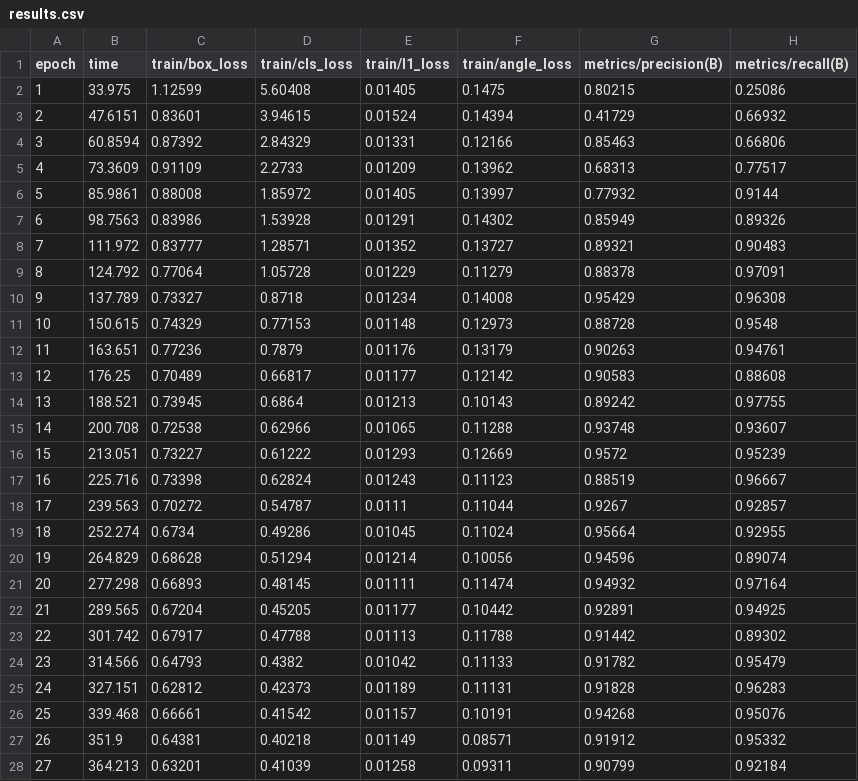
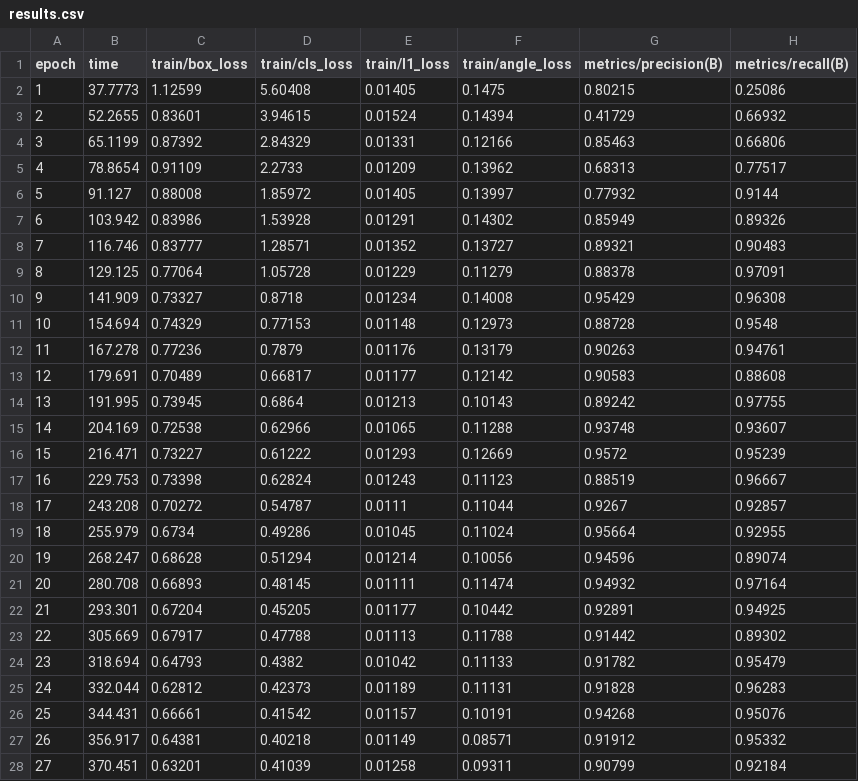
Before and after one commit to kaindlkaindl/computer-vision, a CSV file: cnn/runs/obb/eindopdracht/results.csv, drawn as a sheet; only a part is shown; the diff covers the shown part only; the diff names each change by its address in the sheet, - before the commit and + after, or states it on an @@ line.

```diff
--- a/cnn/runs/obb/eindopdracht/results.csv
+++ b/cnn/runs/obb/eindopdracht/results.csv
-B2 (time): 33.975
+B2 (time): 37.7773
-B3 (time): 47.6151
+B3 (time): 52.2655
-B4 (time): 60.8594
+B4 (time): 65.1199
-B5 (time): 73.3609
+B5 (time): 78.8654
-B6 (time): 85.9861
+B6 (time): 91.127
-B7 (time): 98.7563
+B7 (time): 103.942
-B8 (time): 111.972
+B8 (time): 116.746
-B9 (time): 124.792
+B9 (time): 129.125
-B10 (time): 137.789
+B10 (time): 141.909
-B11 (time): 150.615
+B11 (time): 154.694
-B12 (time): 163.651
+B12 (time): 167.278
-B13 (time): 176.25
+B13 (time): 179.691
-B14 (time): 188.521
+B14 (time): 191.995
-B15 (time): 200.708
+B15 (time): 204.169
-B16 (time): 213.051
+B16 (time): 216.471
-B17 (time): 225.716
+B17 (time): 229.753
-B18 (time): 239.563
+B18 (time): 243.208
-B19 (time): 252.274
+B19 (time): 255.979
-B20 (time): 264.829
+B20 (time): 268.247
-B21 (time): 277.298
+B21 (time): 280.708
-B22 (time): 289.565
+B22 (time): 293.301
-B23 (time): 301.742
+B23 (time): 305.669
-B24 (time): 314.566
+B24 (time): 318.694
-B25 (time): 327.151
+B25 (time): 332.044
-B26 (time): 339.468
+B26 (time): 344.431
-B27 (time): 351.9
+B27 (time): 356.917
-B28 (time): 364.213
+B28 (time): 370.451
```
Also changed, not shown: 8 edited cells elsewhere in this file, 2 other files.
